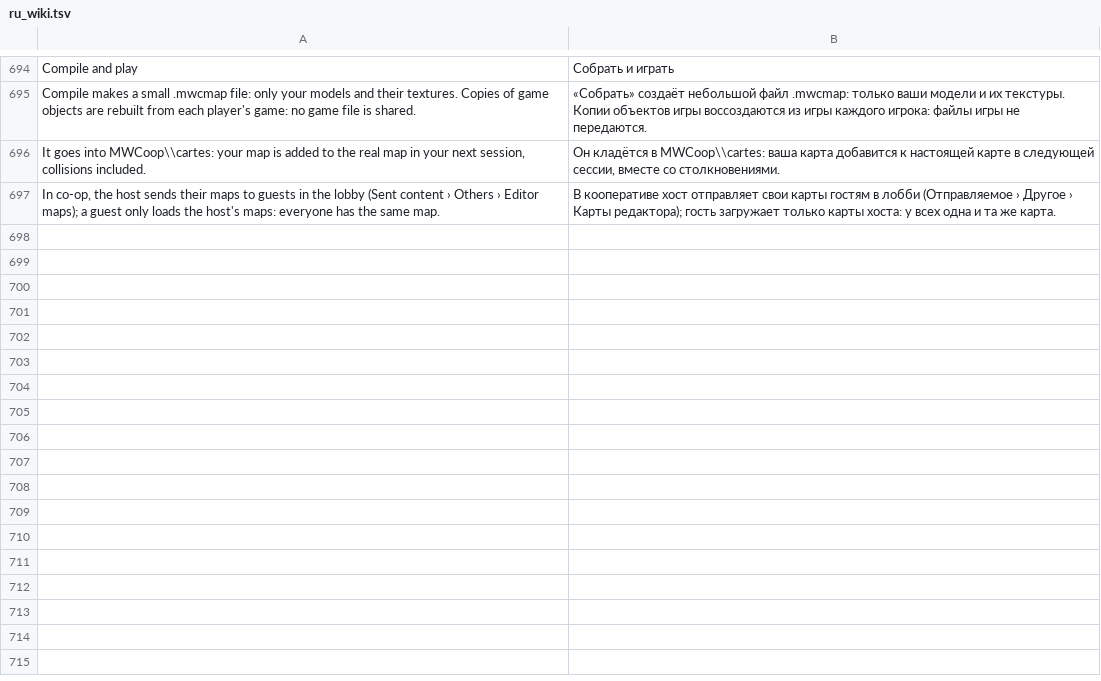
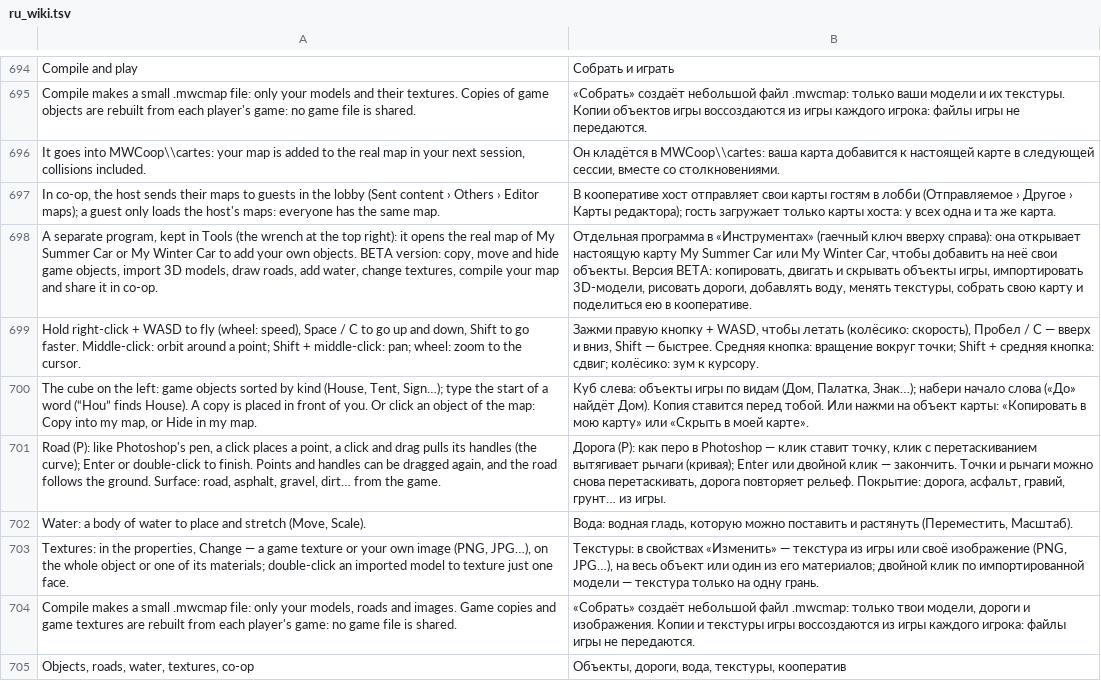
Before and after one commit to Parricidium/MWCoop, a TSV file: run/ru/ru_wiki.tsv, drawn as a sheet; only a part is shown, gaps mark what is left out; the diff names each change by its address in the sheet, - before the commit and + after, or states it on an @@ line.

```diff
--- a/run/ru/ru_wiki.tsv
+++ b/run/ru/ru_wiki.tsv
+row 698: A separate program, kept in Tools (the wrench at the top right): it opens the real map of My Summer Car or My Winter Car to add your own objects. BETA version: copy, move and hide game objects, import 3D models, draw roads, add water, change textures, compile your map and share it in co-op. | Отдельная программа в «Инструментах» (гаечный ключ вверху справа): она открывает настоящую карту My Summer Car или My Winter Car, чтобы добавить на неё свои объекты. Версия BETA: копировать, двигать и скрывать объекты игры, импортировать 3D-модели, рисовать дороги, добавлять воду, менять текстуры, собрать свою карту и поделиться ею в кооперативе.
+row 699: Hold right-click + WASD to fly (wheel: speed), Space / C to go up and down, Shift to go faster. Middle-click: orbit around a point; Shift + middle-click: pan; wheel: zoom to the cursor. | Зажми правую кнопку + WASD, чтобы летать (колёсико: скорость), Пробел / C — вверх и вниз, Shift — быстрее. Средняя кнопка: вращение вокруг точки; Shift + средняя кнопка: сдвиг; колёсико: зум к курсору.
+row 700: The cube on the left: game objects sorted by kind (House, Tent, Sign…); type the start of a word (“Hou” finds House). A copy is placed in front of you. Or click an object of the map: Copy into my map, or Hide in my map. | Куб слева: объекты игры по видам (Дом, Палатка, Знак…); набери начало слова («До» найдёт Дом). Копия ставится перед тобой. Или нажми на объект карты: «Копировать в мою карту» или «Скрыть в моей карте».
+row 701: Road (P): like Photoshop's pen, a click places a point, a click and drag pulls its handles (the curve); Enter or double-click to finish. Points and handles can be dragged again, and the road follows the ground. Surface: road, asphalt, gravel, dirt… from the game. | Дорога (P): как перо в Photoshop — клик ставит точку, клик с перетаскиванием вытягивает рычаги (кривая); Enter или двойной клик — закончить. Точки и рычаги можно снова перетаскивать, дорога повторяет рельеф. Покрытие: дорога, асфальт, гравий, грунт… из игры.
+row 702: Water: a body of water to place and stretch (Move, Scale). | Вода: водная гладь, которую можно поставить и растянуть (Переместить, Масштаб).
+row 703: Textures: in the properties, Change — a game texture or your own image (PNG, JPG…), on the whole object or one of its materials; double-click an imported model to texture just one face. | Текстуры: в свойствах «Изменить» — текстура из игры или своё изображение (PNG, JPG…), на весь объект или один из его материалов; двойной клик по импортированной модели — текстура только на одну грань.
+row 704: Compile makes a small .mwcmap file: only your models, roads and images. Game copies and game textures are rebuilt from each player's game: no game file is shared. | «Собрать» создаёт небольшой файл .mwcmap: только твои модели, дороги и изображения. Копии и текстуры игры воссоздаются из игры каждого игрока: файлы игры не передаются.
+row 705: Objects, roads, water, textures, co-op | Объекты, дороги, вода, текстуры, кооператив
```
Also changed, not shown: run/ar/ar_in_wiki.tsv, run/ar/ar_launcher.tsv, 17 other files.
